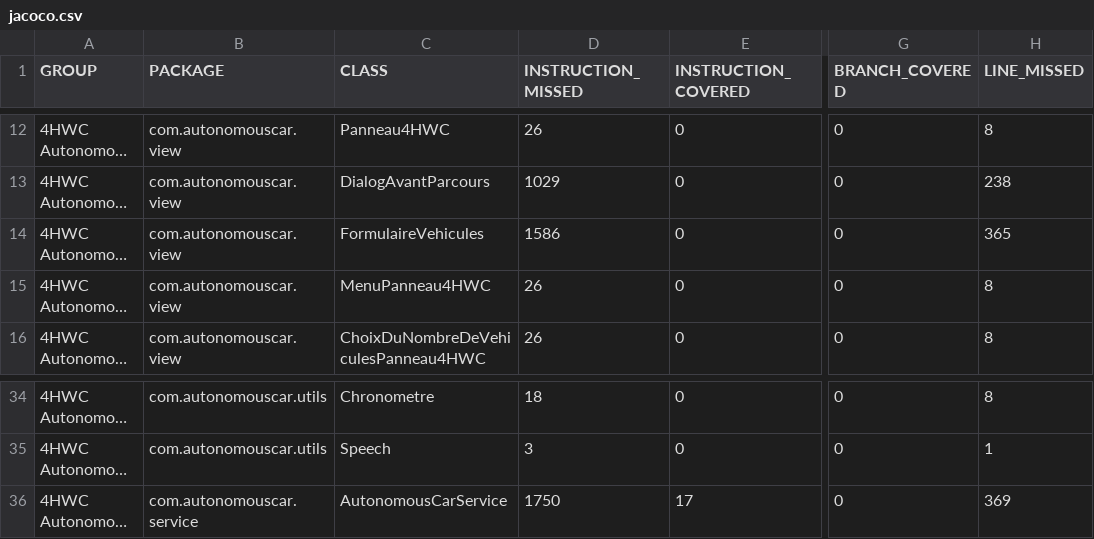
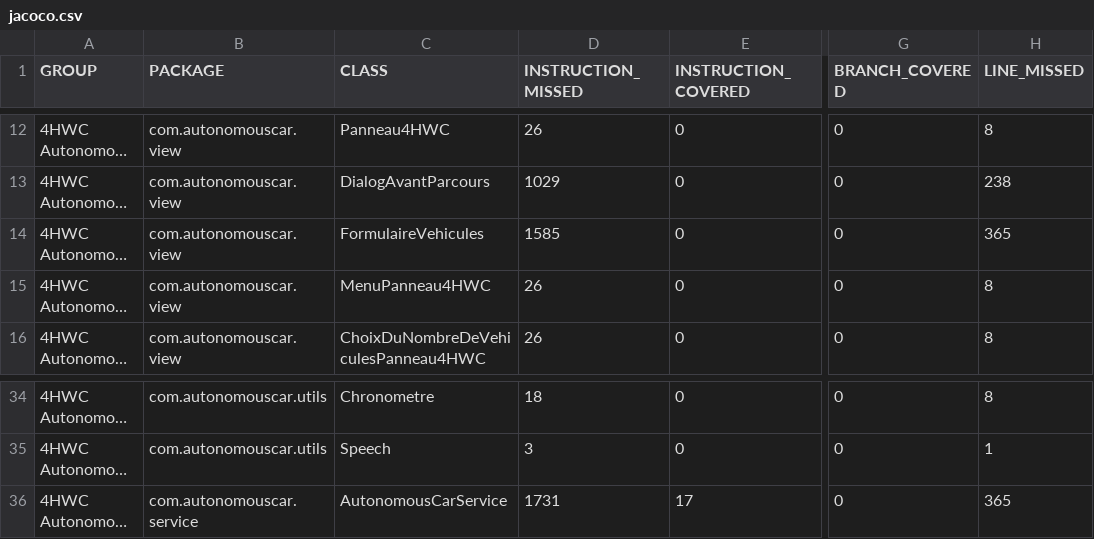
Before and after one commit to 4hwc/4HWCAutonomousCar, a CSV file: jacoco/jacoco.csv, drawn as a sheet; only a part is shown, gaps mark what is left out; long unchanged cells end in …; the diff names each change by its address in the sheet, - before the commit and + after, or states it on an @@ line.

```diff
--- a/jacoco/jacoco.csv
+++ b/jacoco/jacoco.csv
-D14 (INSTRUCTION_MISSED): 1586
+D14 (INSTRUCTION_MISSED): 1585
-D36 (INSTRUCTION_MISSED): 1750
+D36 (INSTRUCTION_MISSED): 1731
-H36 (LINE_MISSED): 369
+H36 (LINE_MISSED): 365
```
Also changed, not shown: 12 other files.
